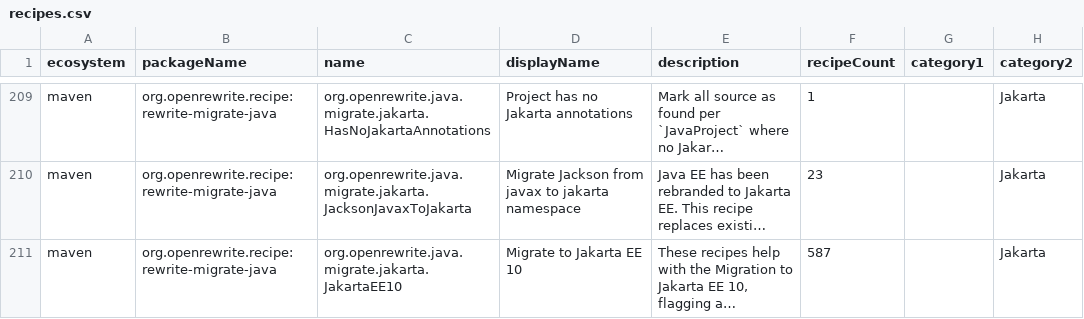
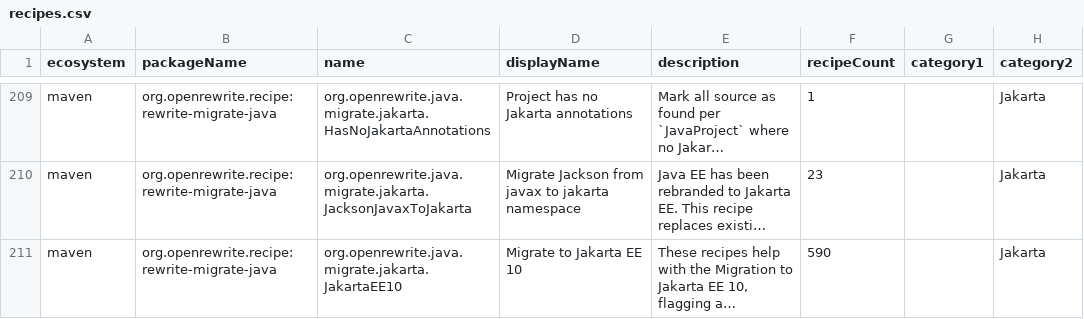
Before and after one commit to openrewrite/rewrite-migrate-java, a CSV file: src/main/resources/META-INF/rewrite/recipes.csv, drawn as a sheet; only a part is shown, gaps mark what is left out; long unchanged cells end in …; the diff covers the shown part only; the diff names each change by its address in the sheet, - before the commit and + after, or states it on an @@ line.

Commit message:
Update recipes.csv

```diff
--- a/src/main/resources/META-INF/rewrite/recipes.csv
+++ b/src/main/resources/META-INF/rewrite/recipes.csv
-F211 (recipeCount): 587
+F211 (recipeCount): 590
```
Also changed, not shown: 1 added row and 3 edited cells elsewhere in this file.
